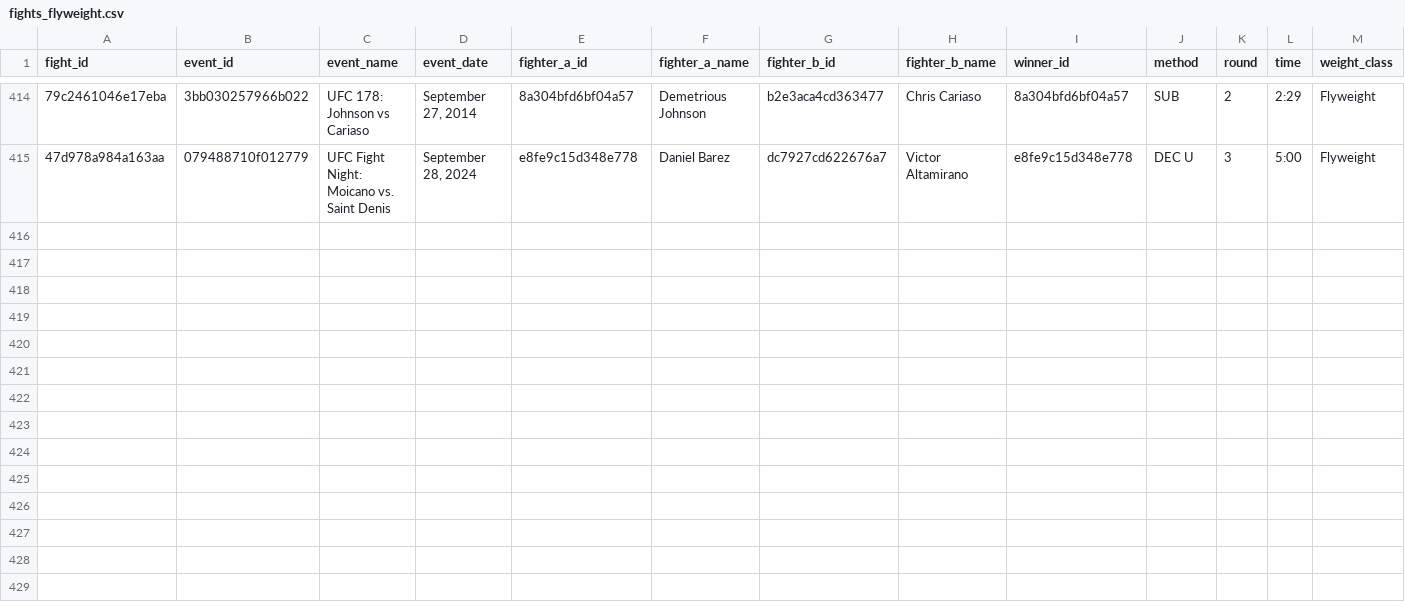
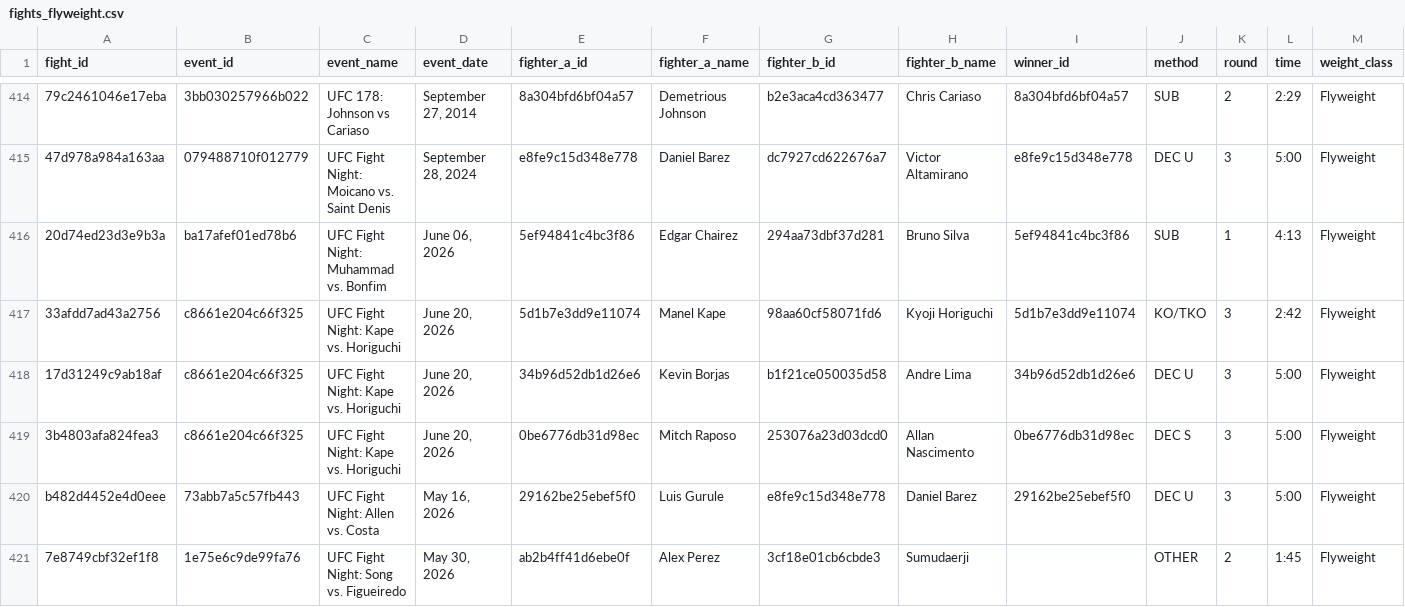
Before and after one commit to KevinVillalobos/UFCelo, a CSV file: data/fights_flyweight.csv, drawn as a sheet; only a part is shown, gaps mark what is left out; rows hold the shown columns only; the diff names each change by its address in the sheet, - before the commit and + after, or states it on an @@ line.

```diff
--- a/data/fights_flyweight.csv
+++ b/data/fights_flyweight.csv
+row 416: 20d74ed23d3e9b3a | ba17afef01ed78b6 | UFC Fight Night: Muhammad vs. Bonfim | June 06, 2026 | 5ef94841c4bc3f86 | Edgar Chairez | 294aa73dbf37d281 | Bruno Silva | 5ef94841c4bc3f86 | SUB | 1 | 4:13 | Flyweight
+row 417: 33afdd7ad43a2756 | c8661e204c66f325 | UFC Fight Night: Kape vs. Horiguchi | June 20, 2026 | 5d1b7e3dd9e11074 | Manel Kape | 98aa60cf58071fd6 | Kyoji Horiguchi | 5d1b7e3dd9e11074 | KO/TKO | 3 | 2:42 | Flyweight
+row 418: 17d31249c9ab18af | c8661e204c66f325 | UFC Fight Night: Kape vs. Horiguchi | June 20, 2026 | 34b96d52db1d26e6 | Kevin Borjas | b1f21ce050035d58 | Andre Lima | 34b96d52db1d26e6 | DEC U | 3 | 5:00 | Flyweight
+row 419: 3b4803afa824fea3 | c8661e204c66f325 | UFC Fight Night: Kape vs. Horiguchi | June 20, 2026 | 0be6776db31d98ec | Mitch Raposo | 253076a23d03dcd0 | Allan Nascimento | 0be6776db31d98ec | DEC S | 3 | 5:00 | Flyweight
+row 420: b482d4452e4d0eee | 73abb7a5c57fb443 | UFC Fight Night: Allen vs. Costa | May 16, 2026 | 29162be25ebef5f0 | Luis Gurule | e8fe9c15d348e778 | Daniel Barez | 29162be25ebef5f0 | DEC U | 3 | 5:00 | Flyweight
+row 421: 7e8749cbf32ef1f8 | 1e75e6c9de99fa76 | UFC Fight Night: Song vs. Figueiredo | May 30, 2026 | ab2b4ff41d6ebe0f | Alex Perez | 3cf18e01cb6cbde3 | Sumudaerji |  | OTHER | 2 | 1:45 | Flyweight
```
Also changed, not shown: data/fights_bantamweight.csv, data/fights_featherweight.csv, 47 other files.
